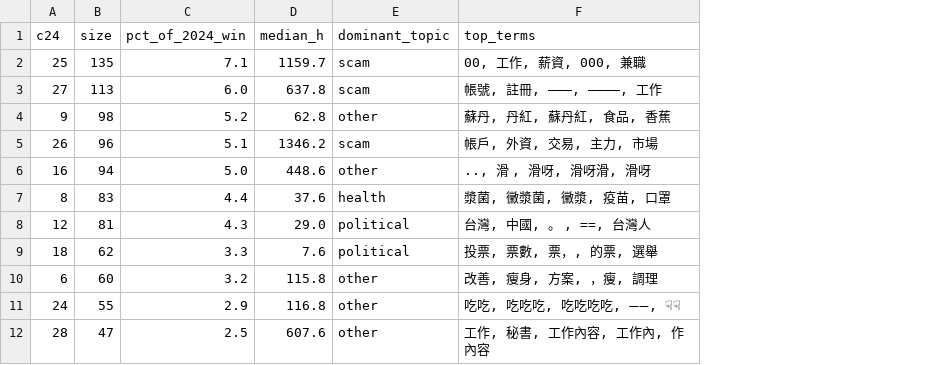
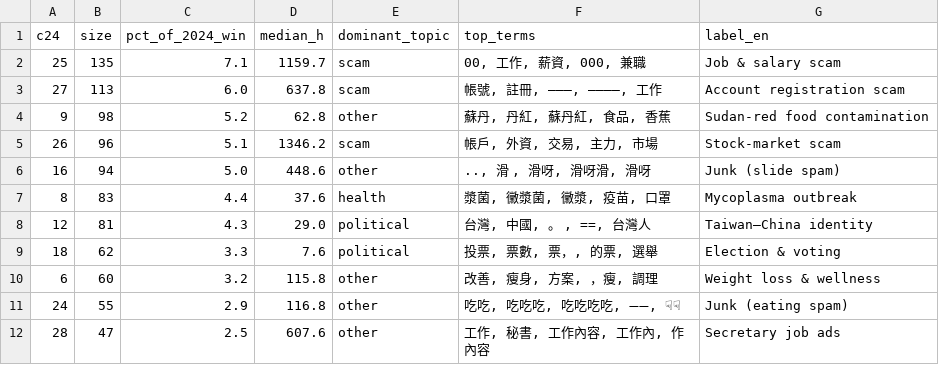
Before and after one commit to natharzu/narrative-latency-tw, a CSV file: data/processed/cluster_profiles_2024.csv, drawn as a sheet; only a part is shown; the diff names each change by its address in the sheet, - before the commit and + after, or states it on an @@ line.

Commit message:
06_2024_focus: regenerate clusters_slow.png with English annotations
- LABELS_2024 dict in 06 is the single source of truth for 2024 cluster labels
- cluster_profiles_2024.csv now ships a label_en column directly from 06
- New 2D UMAP pass + matplotlib annotations highlight 8 slowest clusters
  (excluding junk clusters, min size 30), colored by dominant topic
- App: re-enable static slow-clusters image now that labels are English

```diff
--- a/data/processed/cluster_profiles_2024.csv
+++ b/data/processed/cluster_profiles_2024.csv
+column G (label_en), rows 2-12: Job & salary scam | Account registration scam | Sudan-red food contamination | Stock-market scam | Junk (slide spam) | Mycoplasma outbreak | Taiwan–China identity | Election & voting | Weight loss & wellness | Junk (eating spam) | Secretary job ads
```
Also changed, not shown: 4 other files.
